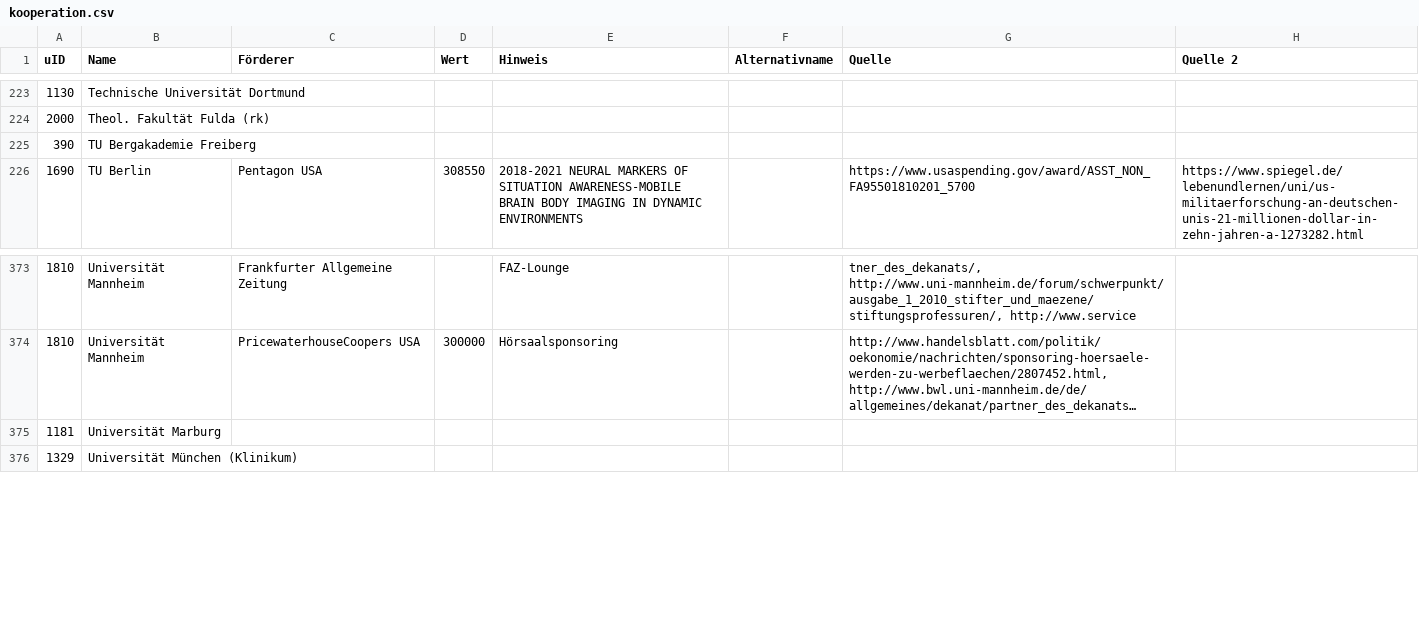
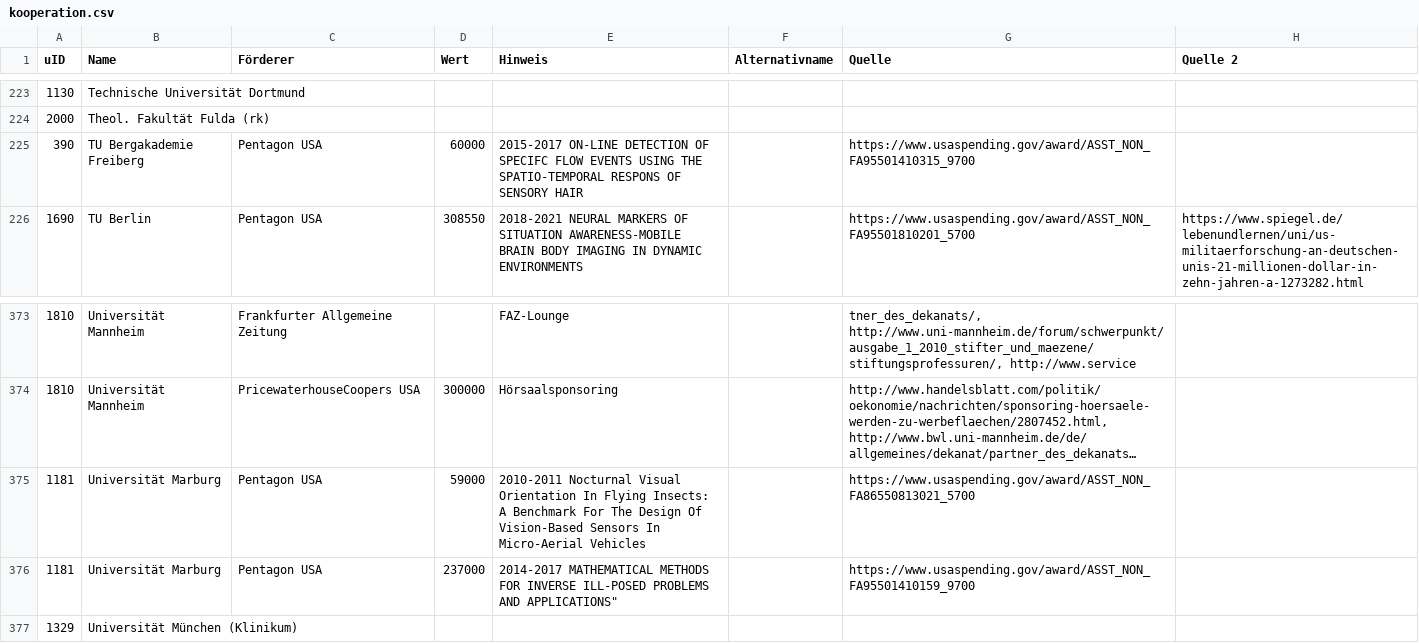
Before and after one commit to netAction/hochschulwatch, a CSV file: import/daten/kooperation.csv, drawn as a sheet; only a part is shown, gaps mark what is left out; long unchanged cells end in …; the diff names each change by its address in the sheet, - before the commit and + after, or states it on an @@ line.

Commit message:
Pentagon
Freiber, Marburg

```diff
--- a/import/daten/kooperation.csv
+++ b/import/daten/kooperation.csv
-C225 (Förderer): (empty)
+C225 (Förderer): Pentagon USA
-D225 (Wert): (empty)
+D225 (Wert): 60000
-E225 (Hinweis): (empty)
+E225 (Hinweis): 2015-2017 ON-LINE DETECTION OF SPECIFC FLOW EVENTS USING THE SPATIO-TEMPORAL RESPONS OF SENSORY HAIR
-G225 (Quelle): (empty)
+G225 (Quelle): https://www.usaspending.gov/award/ASST_NON_FA95501410315_9700
-C375 (Förderer): (empty)
+C375 (Förderer): Pentagon USA
-D375 (Wert): (empty)
+D375 (Wert): 59000
-E375 (Hinweis): (empty)
+E375 (Hinweis): 2010-2011 Nocturnal Visual Orientation In Flying Insects: A Benchmark For The Design Of Vision-Based Sensors In Micro-Aerial Vehicles
-G375 (Quelle): (empty)
+G375 (Quelle): https://www.usaspending.gov/award/ASST_NON_FA86550813021_5700
+row 376: 1181 | Universität Marburg | Pentagon USA | 237000 | 2014-2017 MATHEMATICAL METHODS FOR INVERSE ILL-POSED PROBLEMS AND APPLICATIONS" |  | https://www.usaspending.gov/award/ASST_NON_FA95501410159_9700
```
Also changed, not shown: 3 other files.
